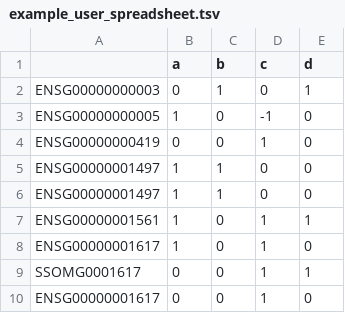
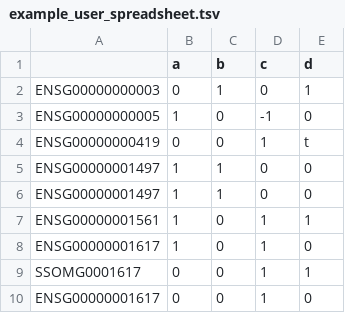
Before and after one commit to KnowEnG/Data_Cleanup_Pipeline, a TSV file: data/spreadsheets/example_user_spreadsheet.tsv, drawn as a sheet.

```diff
--- a/data/spreadsheets/example_user_spreadsheet.tsv
+++ b/data/spreadsheets/example_user_spreadsheet.tsv
@@ -3,3 +3,3 @@ ENSG00000000003	0	1	0	1
 ENSG00000000005	1	0	-1	0
-ENSG00000000419	0	0	1	0
+ENSG00000000419	0	0	1	t
 ENSG00000001497	1	1	0	0
```
Also changed, not shown: 2 other files.
